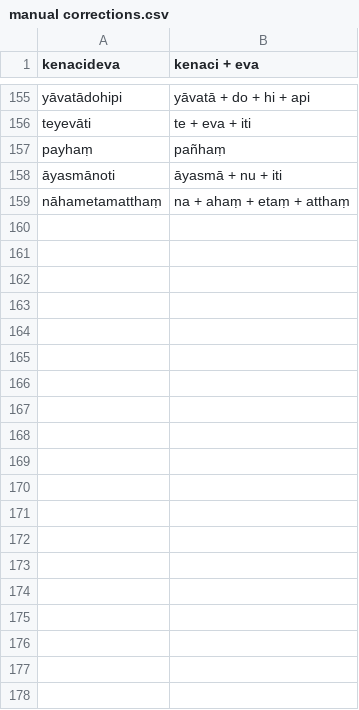
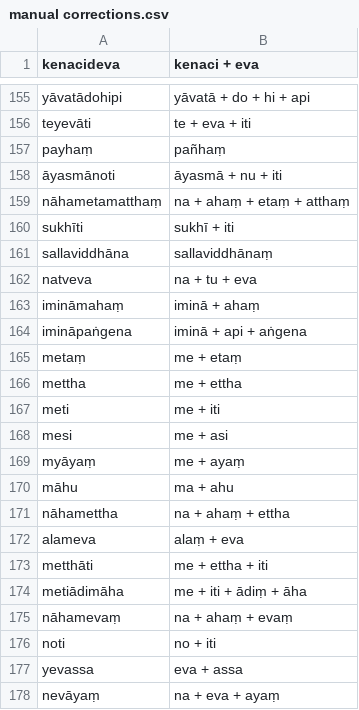
Before and after one commit to digitalpalidictionary/inflection-generator, a CSV file: sandhi/manual corrections.csv, drawn as a sheet; only a part is shown, gaps mark what is left out; the diff covers the shown part only.

```diff
--- a/sandhi/manual corrections.csv
+++ b/sandhi/manual corrections.csv
@@ -159 +159,20 @@ payhaṃ	pañhaṃ
 nāhametamatthaṃ	na + ahaṃ + etaṃ + atthaṃ
+sukhīti	sukhī + iti
+sallaviddhāna	sallaviddhānaṃ
+natveva	na + tu + eva
+imināmahaṃ	iminā + ahaṃ
+imināpaṅgena	iminā + api + aṅgena
+metaṃ	me + etaṃ
+mettha	me + ettha
+meti	me + iti
+mesi	me + asi
+myāyaṃ	me + ayaṃ
+māhu	ma + ahu
+nāhamettha	na + ahaṃ + ettha
+alameva	alaṃ + eva
+metthāti	me + ettha + iti
+metiādimāha	me + iti + ādiṃ + āha
+nāhamevaṃ	na + ahaṃ + evaṃ
+noti	no + iti
+yevassa	eva + assa
+nevāyaṃ	na + eva + ayaṃ
```
Also changed, not shown: 14 added rows and 3 edited cells elsewhere in this file, sandhi/sandhi exceptions.csv, sandhi/sandhi rules.csv, 1 other file.
